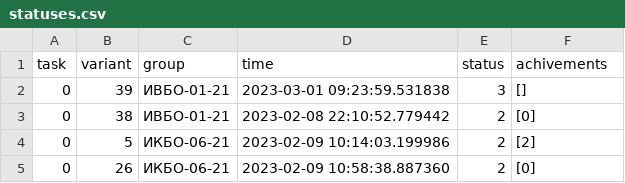
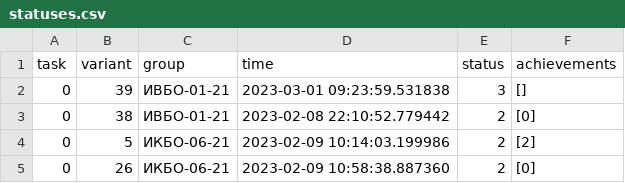
Before and after one commit to BigFrendyoff/VUZ, a CSV file: pr3/block3/statuses.csv, drawn as a sheet; only a part is shown.

```diff
--- a/pr3/block3/statuses.csv
+++ b/pr3/block3/statuses.csv
@@ -1,2 +1,2 @@
-task,variant,group,time,status,achivements
+task,variant,group,time,status,achievements
 0,39,"ИВБО-01-21","2023-03-01 09:23:59.531838",3,[]
```
Also changed, not shown: 5 other files.
